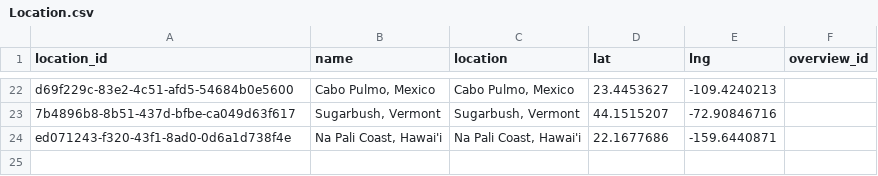
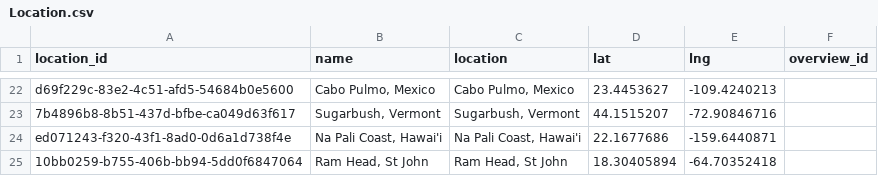
Before and after one commit to johbry17/Waypoints-A-Personal-BioGeography, a CSV file: docs/resources/data/Location.csv, drawn as a sheet; only a part is shown, gaps mark what is left out.

```diff
--- a/docs/resources/data/Location.csv
+++ b/docs/resources/data/Location.csv
@@ -24 +24,2 @@ d69f229c-83e2-4c51-afd5-54684b0e5600,"Cabo Pulmo, Mexico","Cabo Pulmo, Mexico",2
 ed071243-f320-43f1-8ad0-0d6a1d738f4e,"Na Pali Coast, Hawai'i","Na Pali Coast, Hawai'i",22.1677686,-159.6440871,
+10bb0259-b755-406b-bb94-5dd0f6847064,"Ram Head, St John","Ram Head, St John",18.30405894,-64.70352418,
```
Also changed, not shown: docs/resources/data/Activity.csv, 7 other files.
